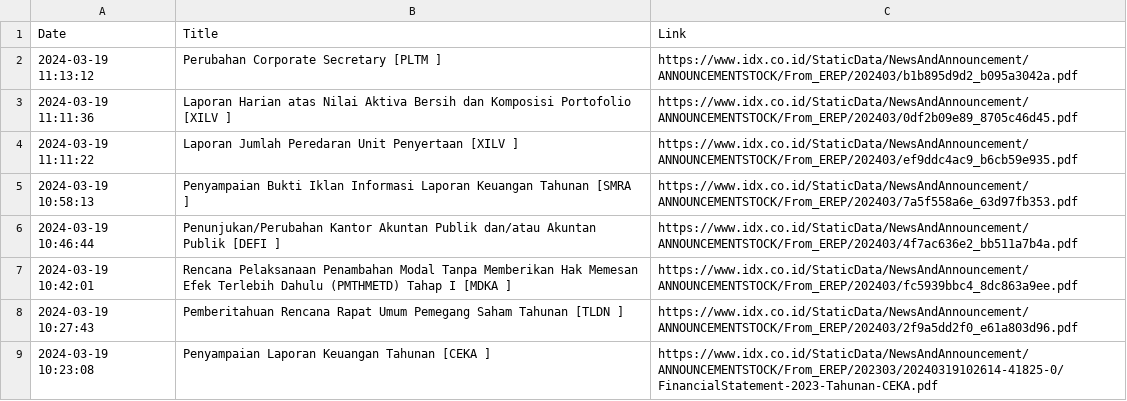
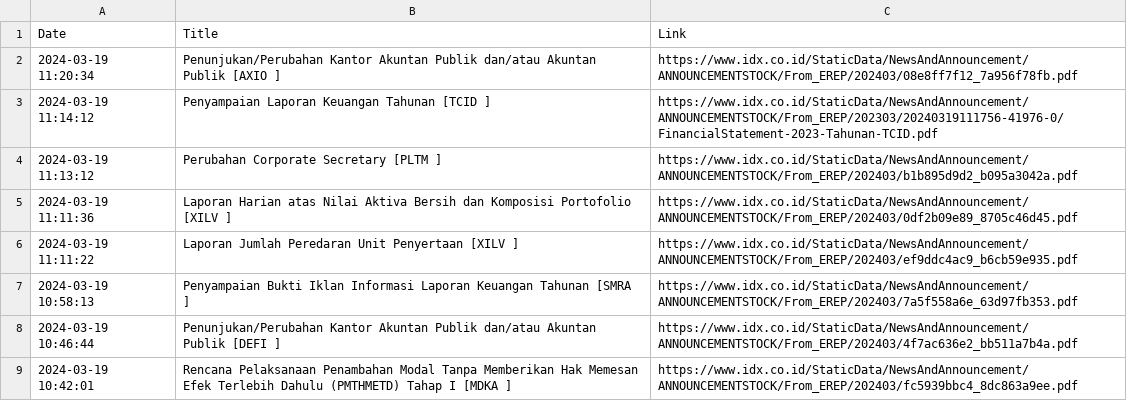
Before and after one commit to ImNash-Fahmi/IDX-Bot-Notification-for-Whatsapp, a CSV file: Dataset/Keterbukaan Informasi.csv, drawn as a sheet; only a part is shown; the shorter side is filled out with more unchanged rows.

```diff
--- a/Dataset/Keterbukaan Informasi.csv
+++ b/Dataset/Keterbukaan Informasi.csv
@@ -1,2 +1,4 @@
 Date,Title,Link
+2024-03-19 11:20:34,Penunjukan/Perubahan Kantor Akuntan Publik dan/atau Akuntan Publik [AXIO ],https://www.idx.co.id/StaticData/NewsAndAnnouncement/ANNOUNCEMENTSTOCK/From_EREP/202403/08e8ff7f12_7a956f78fb.pdf
+2024-03-19 11:14:12,Penyampaian Laporan Keuangan Tahunan [TCID ],https://www.idx.co.id/StaticData/NewsAndAnnouncement/ANNOUNCEMENTSTOCK/From_EREP/202303/20240319111756-41976-0/FinancialStatement-2023-Tahunan-TCID.pdf
 2024-03-19 11:13:12,Perubahan Corporate Secretary [PLTM ],https://www.idx.co.id/StaticData/NewsAndAnnouncement/ANNOUNCEMENTSTOCK/From_EREP/202403/b1b895d9d2_b095a3042a.pdf
```
